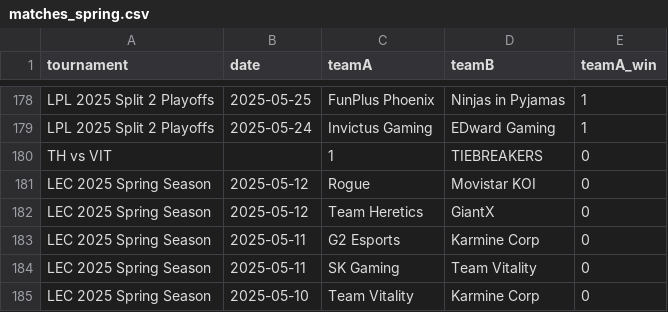
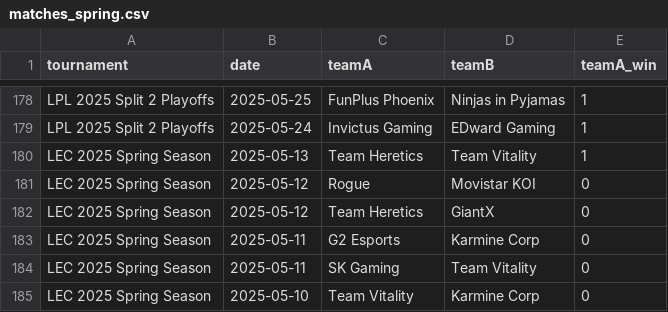
Before and after one commit to pavlila/lol-worlds-2025-predict, a CSV file: data/cleaned/matches_spring.csv, drawn as a sheet; only a part is shown, gaps mark what is left out.

```diff
--- a/data/cleaned/matches_spring.csv
+++ b/data/cleaned/matches_spring.csv
@@ -179,3 +179,3 @@ LPL 2025 Split 2 Playoffs,2025-05-25,FunPlus Phoenix,Ninjas in Pyjamas,1
 LPL 2025 Split 2 Playoffs,2025-05-24,Invictus Gaming,EDward Gaming,1
-TH vs VIT,,1,TIEBREAKERS,0
+LEC 2025 Spring Season,2025-05-13,Team Heretics,Team Vitality,1
 LEC 2025 Spring Season,2025-05-12,Rogue,Movistar KOI,0
```
Also changed, not shown: data/featured/new_data.csv, data/merged/data.csv, 7 other files.
